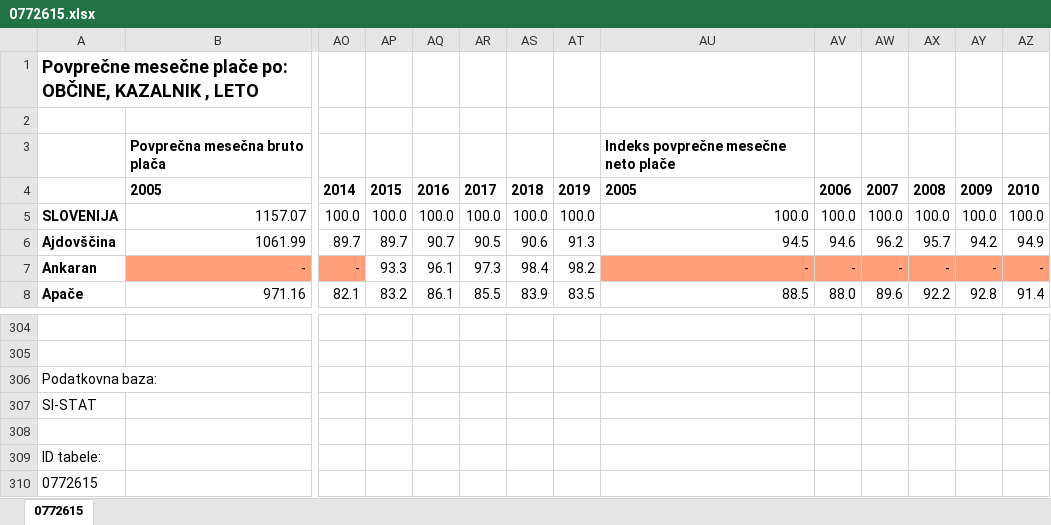
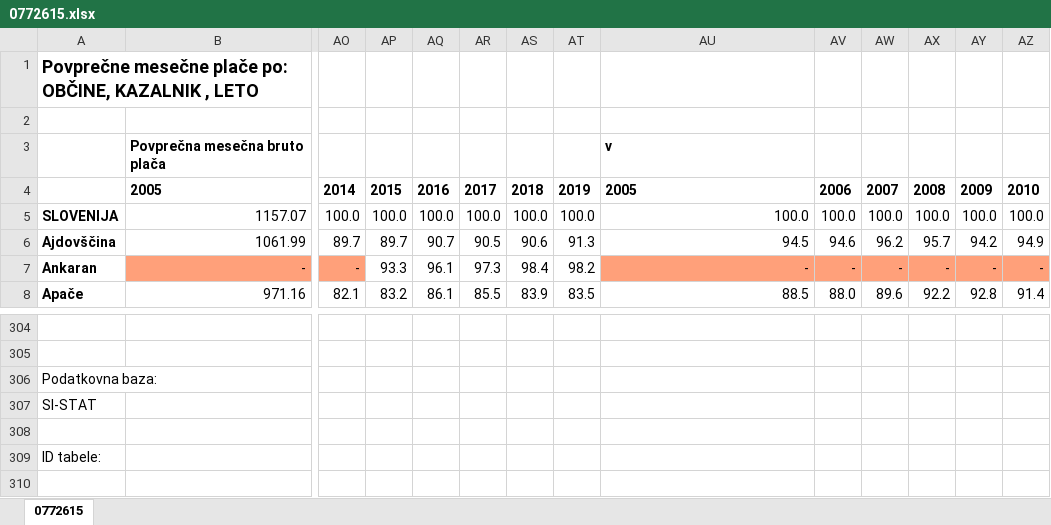
Before and after one commit to BlueVulture/DRAGU, an Excel workbook: podatki/0772615.xlsx, sheet 0772615, drawn as a sheet; only a part is shown, gaps mark what is left out; values as stored, in another font and other column widths than the file's, no borders; removed rows and columns are numbered as before the commit, all else as after; rows hold the shown columns only; the diff covers the shown part only; the diff names each change by its address in the sheet, - before the commit and + after, or states it on an @@ line.

```diff
--- a/podatki/0772615.xlsx (sheet 0772615)
+++ b/podatki/0772615.xlsx (sheet 0772615)
-AU3: Indeks povprečne mesečne neto plače
+AU3: v
-row 310: 0772615
```
Also changed, not shown: 71 added rows, 71 removed rows and 2 edited cells elsewhere in this sheet.
